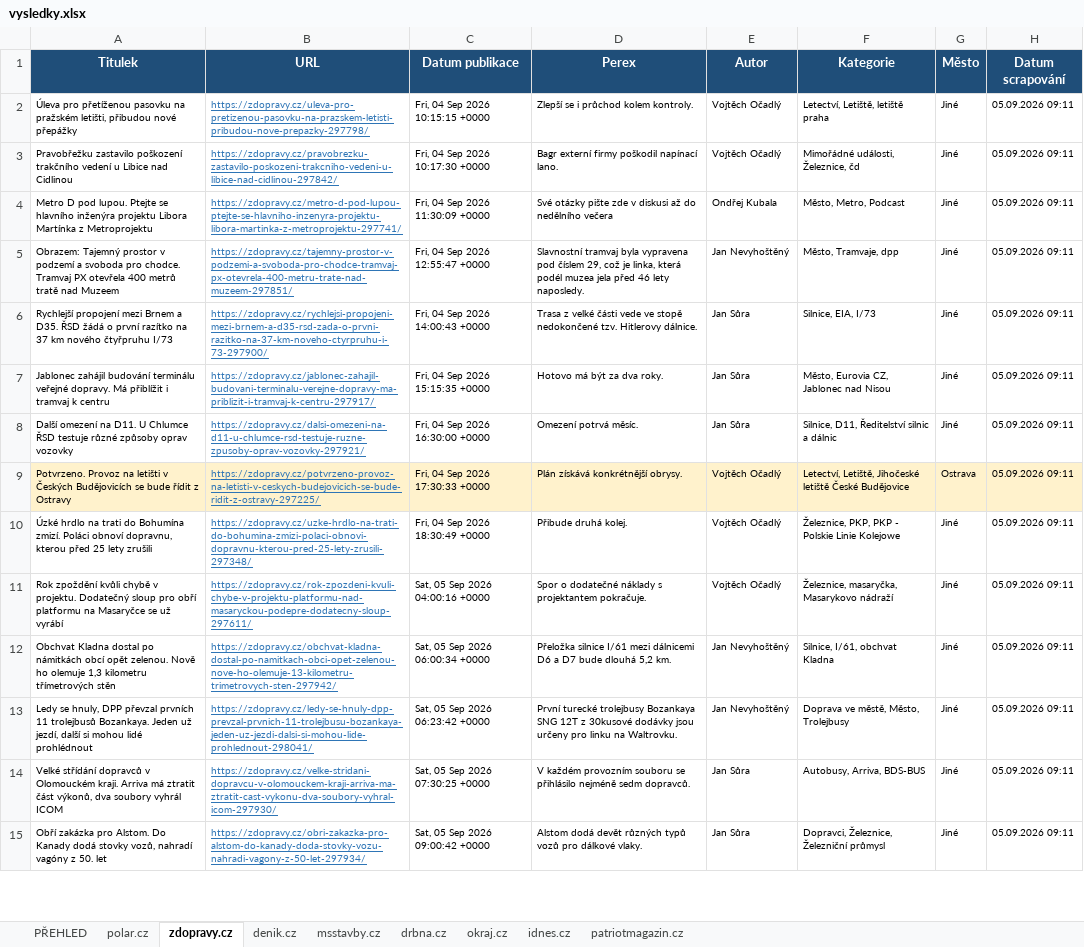
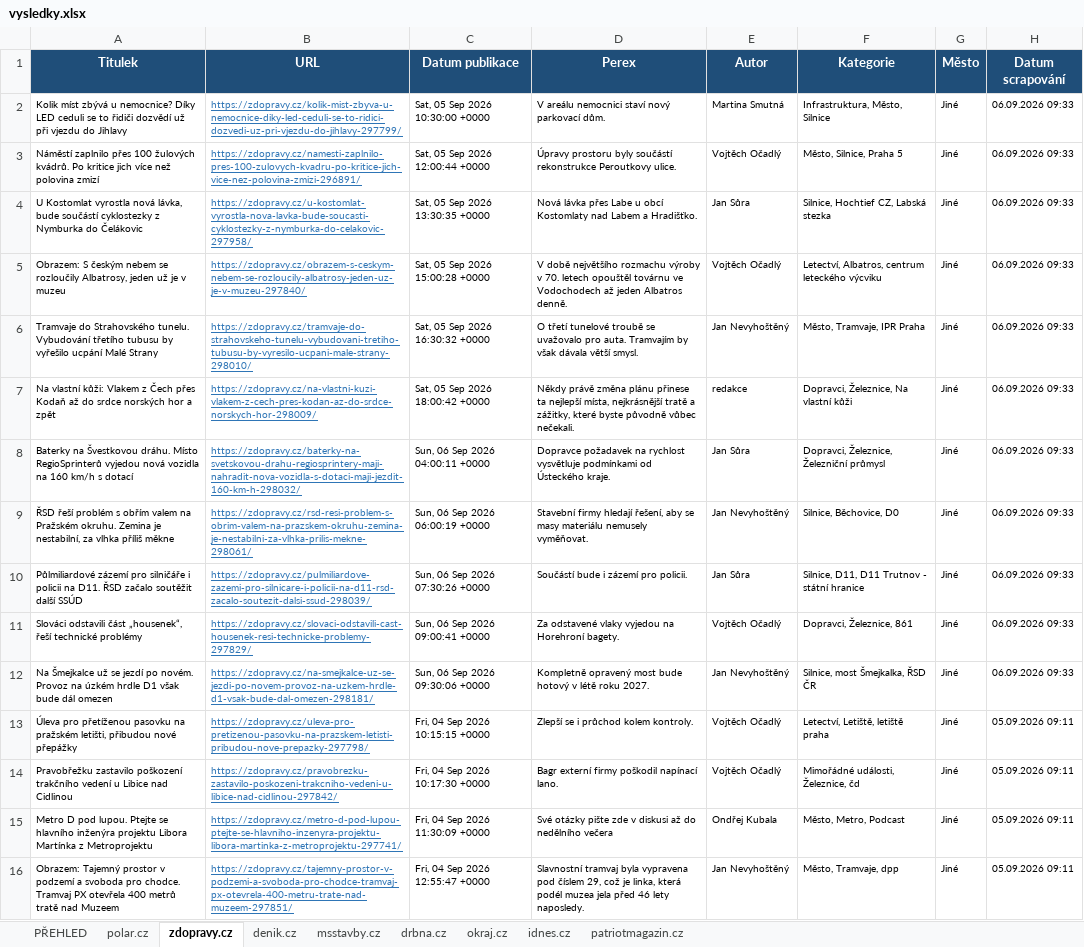
Before and after one commit to adamekcerv/scrapper_dop, an Excel workbook: vysledky.xlsx, sheet zdopravy.cz, drawn as a sheet; only a part is shown; the shorter side is filled out with more unchanged rows; values as stored, in another font and other column widths than the file's, no borders; the diff names each change by its address in the sheet, - before the commit and + after, or states it on an @@ line.

```diff
--- a/vysledky.xlsx (sheet zdopravy.cz)
+++ b/vysledky.xlsx (sheet zdopravy.cz)
+row 2: Kolik míst zbývá u nemocnice? Díky LED ceduli se to řidiči dozvědí už při vjezdu do Jihlavy | https://zdopravy.cz/kolik-mist-zbyva-u-nemocnice-diky-led-ceduli-se-to-ridici-dozvedi-uz-pri-vjezdu-do-jihlavy-297799/ | Sat, 05 Sep 2026 10:30:00 +0000 | V areálu nemocnici staví nový parkovací dům. | Martina Smutná | Infrastruktura, Město, Silnice | Jiné | 06.09.2026 09:33
+row 3: Náměstí zaplnilo přes 100 žulových kvádrů. Po kritice jich více než polovina zmizí | https://zdopravy.cz/namesti-zaplnilo-pres-100-zulovych-kvadru-po-kritice-jich-vice-nez-polovina-zmizi-296891/ | Sat, 05 Sep 2026 12:00:44 +0000 | Úpravy prostoru byly součástí rekonstrukce Peroutkovy ulice. | Vojtěch Očadlý | Město, Silnice, Praha 5 | Jiné | 06.09.2026 09:33
+row 4: U Kostomlat vyrostla nová lávka, bude součástí cyklostezky z Nymburka do Čelákovic | https://zdopravy.cz/u-kostomlat-vyrostla-nova-lavka-bude-soucasti-cyklostezky-z-nymburka-do-celakovic-297958/ | Sat, 05 Sep 2026 13:30:35 +0000 | Nová lávka přes Labe u obcí Kostomlaty nad Labem a Hradišťko. | Jan Sůra | Silnice, Hochtief CZ, Labská stezka | Jiné | 06.09.2026 09:33
+row 5: Obrazem: S českým nebem se rozloučily Albatrosy, jeden už je v muzeu | https://zdopravy.cz/obrazem-s-ceskym-nebem-se-rozloucily-albatrosy-jeden-uz-je-v-muzeu-297840/ | Sat, 05 Sep 2026 15:00:28 +0000 | V době největšího rozmachu výroby v 70. letech opouštěl továrnu ve Vodochodech až jeden Albatros denně. | Vojtěch Očadlý | Letectví, Albatros, centrum leteckého výcviku | Jiné | 06.09.2026 09:33
+row 6: Tramvaje do Strahovského tunelu. Vybudování třetího tubusu by vyřešilo ucpání Malé Strany | https://zdopravy.cz/tramvaje-do-strahovskeho-tunelu-vybudovani-tretiho-tubusu-by-vyresilo-ucpani-male-strany-298010/ | Sat, 05 Sep 2026 16:30:32 +0000 | O třetí tunelové troubě se uvažovalo pro auta. Tramvajím by však dávala větší smysl. | Jan Nevyhoštěný | Město, Tramvaje, IPR Praha | Jiné | 06.09.2026 09:33
+row 7: Na vlastní kůži: Vlakem z Čech přes Kodaň až do srdce norských hor a zpět | https://zdopravy.cz/na-vlastni-kuzi-vlakem-z-cech-pres-kodan-az-do-srdce-norskych-hor-298009/ | Sat, 05 Sep 2026 18:00:42 +0000 | Někdy právě změna plánu přinese ta nejlepší místa, nejkrásnější tratě a zážitky, které byste původně vůbec nečekali. | redakce | Dopravci, Železnice, Na vlastní kůži | Jiné | 06.09.2026 09:33
+row 8: Baterky na Švestkovou dráhu. Místo RegioSprinterů vyjedou nová vozidla na 160 km/h s dotací | https://zdopravy.cz/baterky-na-svetskovou-drahu-regiosprintery-maji-nahradit-nova-vozidla-s-dotaci-maji-jezdit-160-km-h-298032/ | Sun, 06 Sep 2026 04:00:11 +0000 | Dopravce požadavek na rychlost vysvětluje podmínkami od Ústeckého kraje. | Jan Sůra | Dopravci, Železnice, Železniční průmysl | Jiné | 06.09.2026 09:33
+row 9: ŘSD řeší problém s obřím valem na Pražském okruhu. Zemina je nestabilní, za vlhka příliš měkne | https://zdopravy.cz/rsd-resi-problem-s-obrim-valem-na-prazskem-okruhu-zemina-je-nestabilni-za-vlhka-prilis-mekne-298061/ | Sun, 06 Sep 2026 06:00:19 +0000 | Stavební firmy hledají řešení, aby se masy materiálu nemusely vyměňovat. | Jan Nevyhoštěný | Silnice, Běchovice, D0 | Jiné | 06.09.2026 09:33
+row 10: Půlmiliardové zázemí pro silničáře i policii na D11. ŘSD začalo soutěžit další SSÚD | https://zdopravy.cz/pulmiliardove-zazemi-pro-silnicare-i-policii-na-d11-rsd-zacalo-soutezit-dalsi-ssud-298039/ | Sun, 06 Sep 2026 07:30:26 +0000 | Součástí bude i zázemí pro policii. | Jan Sůra | Silnice, D11, D11 Trutnov - státní hranice | Jiné | 06.09.2026 09:33
+row 11: Slováci odstavili část „housenek“, řeší technické problémy | https://zdopravy.cz/slovaci-odstavili-cast-housenek-resi-technicke-problemy-297829/ | Sun, 06 Sep 2026 09:00:41 +0000 | Za odstavené vlaky vyjedou na Horehroní bagety. | Vojtěch Očadlý | Dopravci, Železnice, 861 | Jiné | 06.09.2026 09:33
+row 12: Na Šmejkalce už se jezdí po novém. Provoz na úzkém hrdle D1 však bude dál omezen | https://zdopravy.cz/na-smejkalce-uz-se-jezdi-po-novem-provoz-na-uzkem-hrdle-d1-vsak-bude-dal-omezen-298181/ | Sun, 06 Sep 2026 09:30:06 +0000 | Kompletně opravený most bude hotový v létě roku 2027. | Jan Nevyhoštěný | Silnice, most Šmejkalka, ŘSD ČR | Jiné | 06.09.2026 09:33
```
Also changed, not shown: sheet PŘEHLED, sheet denik.cz, sheet patriotmagazin.cz, sheet idnes.cz, sheet msstavby.cz, 2 other files.
